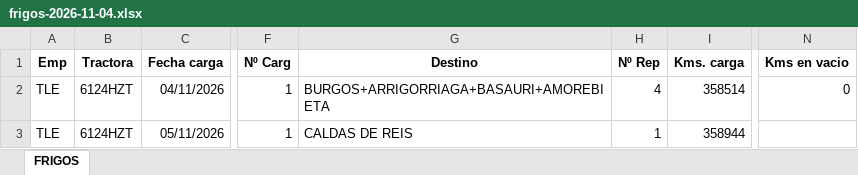
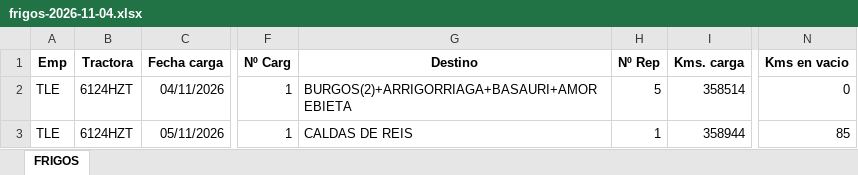
Before and after one commit to julionotaro/Transliquidos_Estevez, an Excel workbook: ordenes-carga/ordenes/2026-11/luis-trinanes-vidal/2026-11-04/frigos-2026-11-04.xlsx, sheet FRIGOS, drawn as a sheet; only a part is shown, gaps mark what is left out; values as stored, in another font and other column widths than the file's, no borders; the diff names each change by its address in the sheet, - before the commit and + after, or states it on an @@ line.

```diff
--- a/ordenes-carga/ordenes/2026-11/luis-trinanes-vidal/2026-11-04/frigos-2026-11-04.xlsx (sheet FRIGOS)
+++ b/ordenes-carga/ordenes/2026-11/luis-trinanes-vidal/2026-11-04/frigos-2026-11-04.xlsx (sheet FRIGOS)
-G2 (Destino): BURGOS+ARRIGORRIAGA+BASAURI+AMOREBIETA
+G2 (Destino): BURGOS(2)+ARRIGORRIAGA+BASAURI+AMOREBIETA
-H2 (Nº Rep): 4
+H2 (Nº Rep): 5
-N3 (Kms en vacio): (empty)
+N3 (Kms en vacio): 85
```
Also changed, not shown: ordenes-carga/ordenes/2026-10/luis-trinanes-vidal/2026-10-29/frigos-2026-10-29.xlsx, ordenes-carga/ordenes/2026-11/jose-carlos-rodriguez/2026-11-09/frigos-2026-11-09.xlsx, 12 other files.
